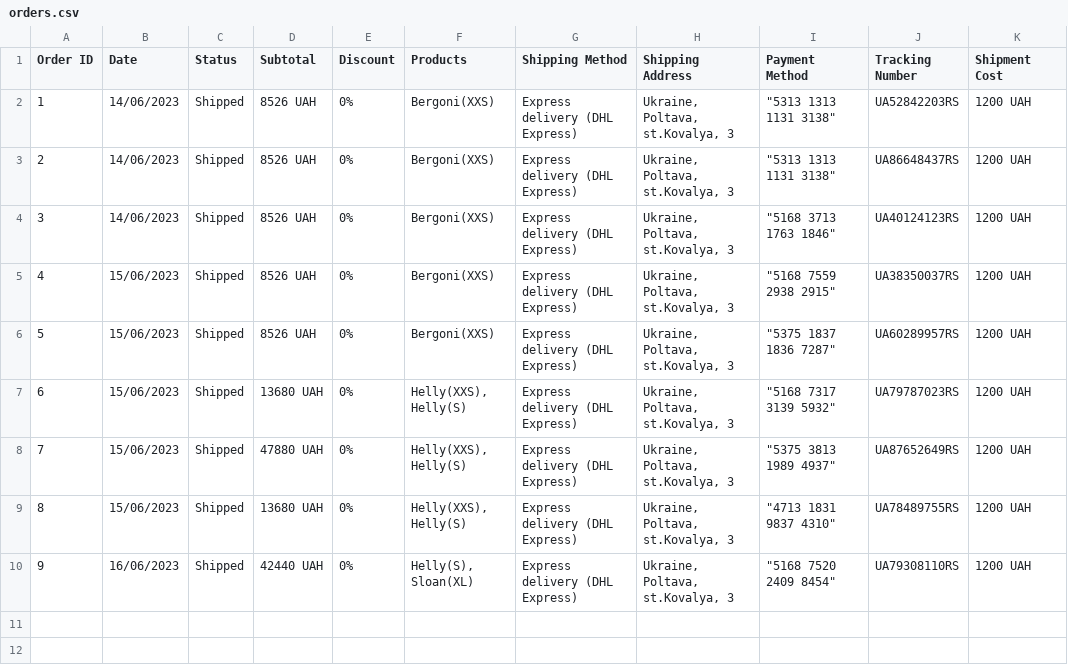
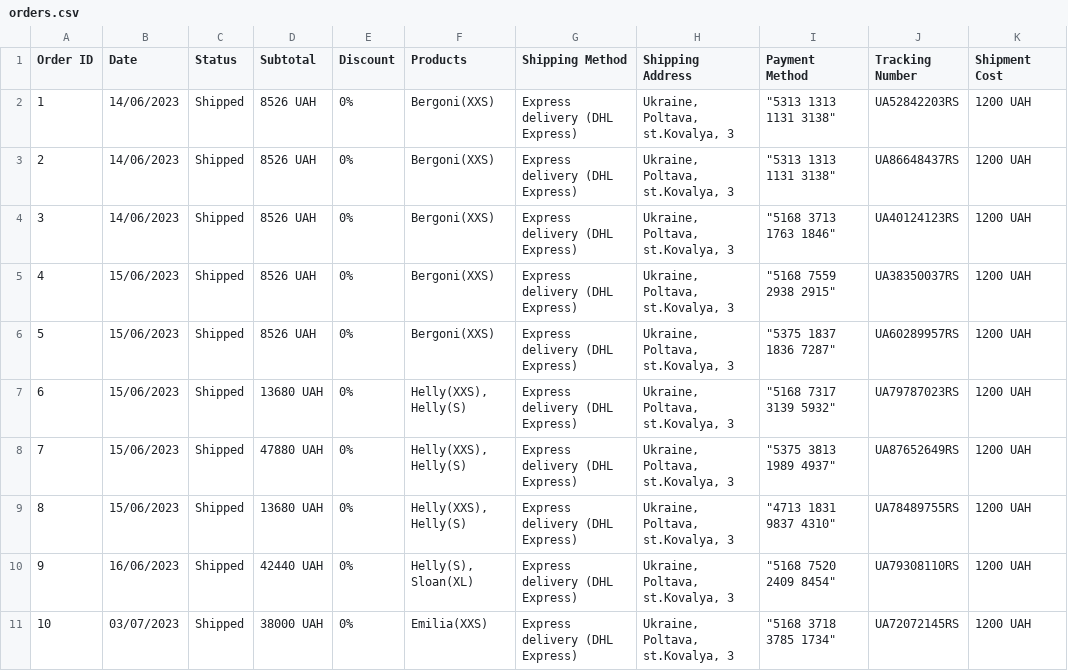
Before and after one commit to berezenko04/dresses-shop, a CSV file: server/orders.csv, drawn as a sheet; the diff names each change by its address in the sheet, - before the commit and + after, or states it on an @@ line.

```diff
--- a/server/orders.csv
+++ b/server/orders.csv
+row 11: 10 | 03/07/2023 | Shipped | 38000 UAH | 0% | Emilia(XXS) | Express delivery (DHL Express) | Ukraine, Poltava, st.Kovalya, 3 | "5168 3718 3785 1734" | UA72072145RS | 1200 UAH
```
Also changed, not shown: 3 other files.
